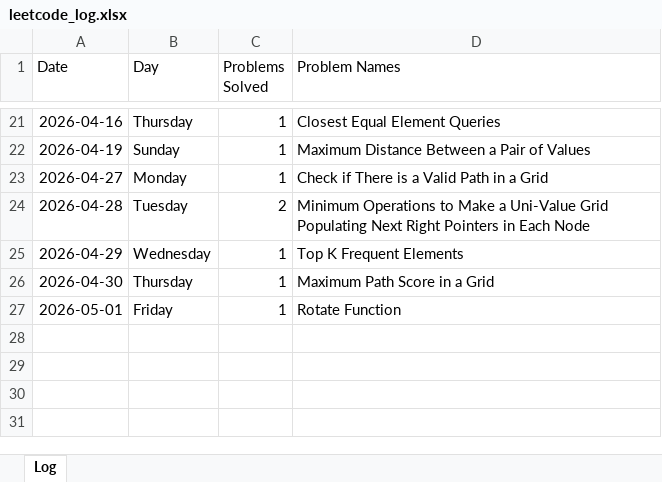
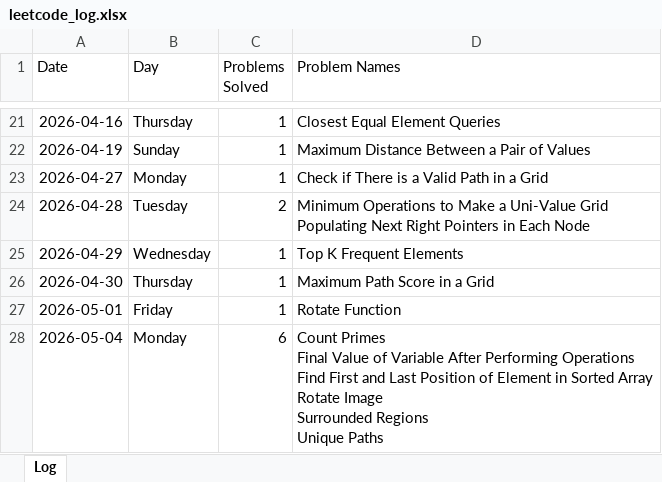
Before and after one commit to sdshah09/leetcode-excel, an Excel workbook: data/leetcode_log.xlsx, sheet Log, drawn as a sheet; only a part is shown, gaps mark what is left out; values as stored, in another font and other column widths than the file's, no borders; ↵ is a line break in a cell; the diff names each change by its address in the sheet, - before the commit and + after, or states it on an @@ line.

```diff
--- a/data/leetcode_log.xlsx (sheet Log)
+++ b/data/leetcode_log.xlsx (sheet Log)
+row 28: 2026-05-04 | Monday | 6 | Count Primes ↵ Final Value of Variable After Performing Operations ↵ Find First and Last Position of Element in Sorted Array ↵ Rotate Image ↵ Surrounded Regions ↵ Unique Paths
```
